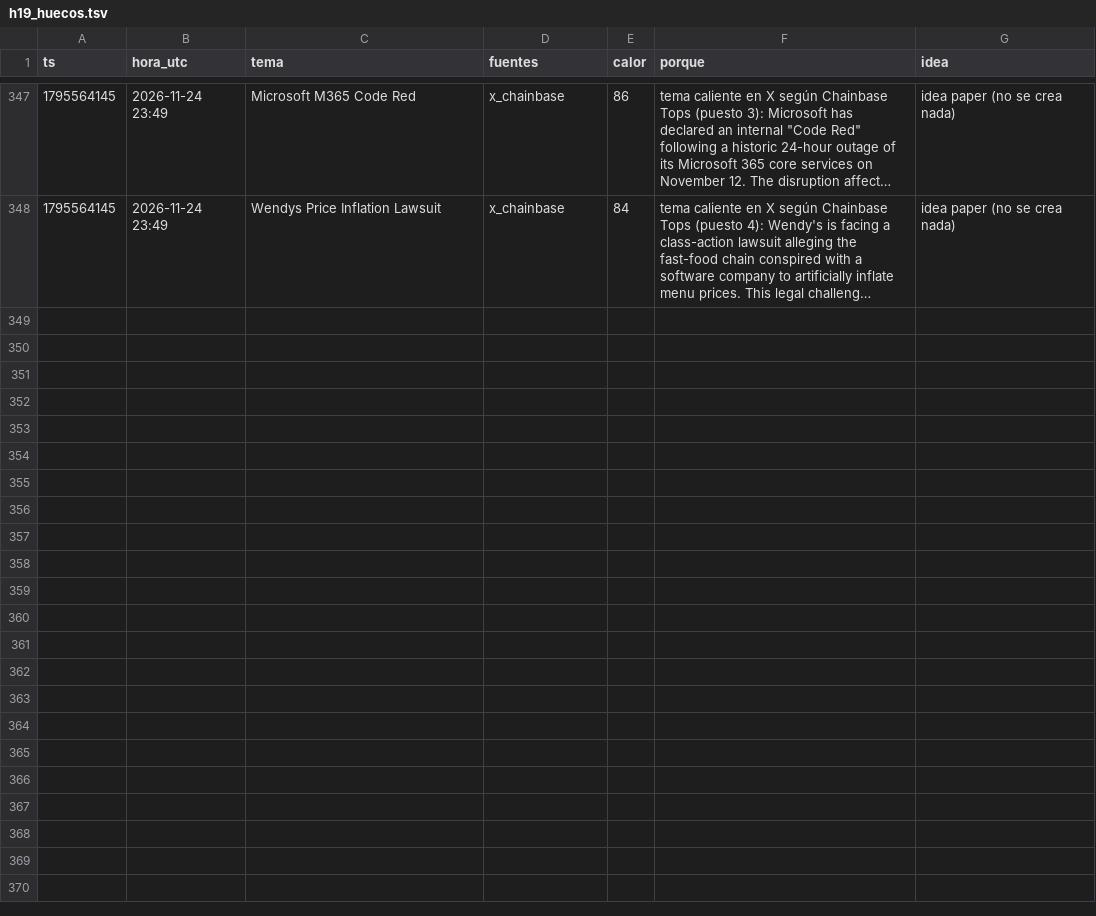
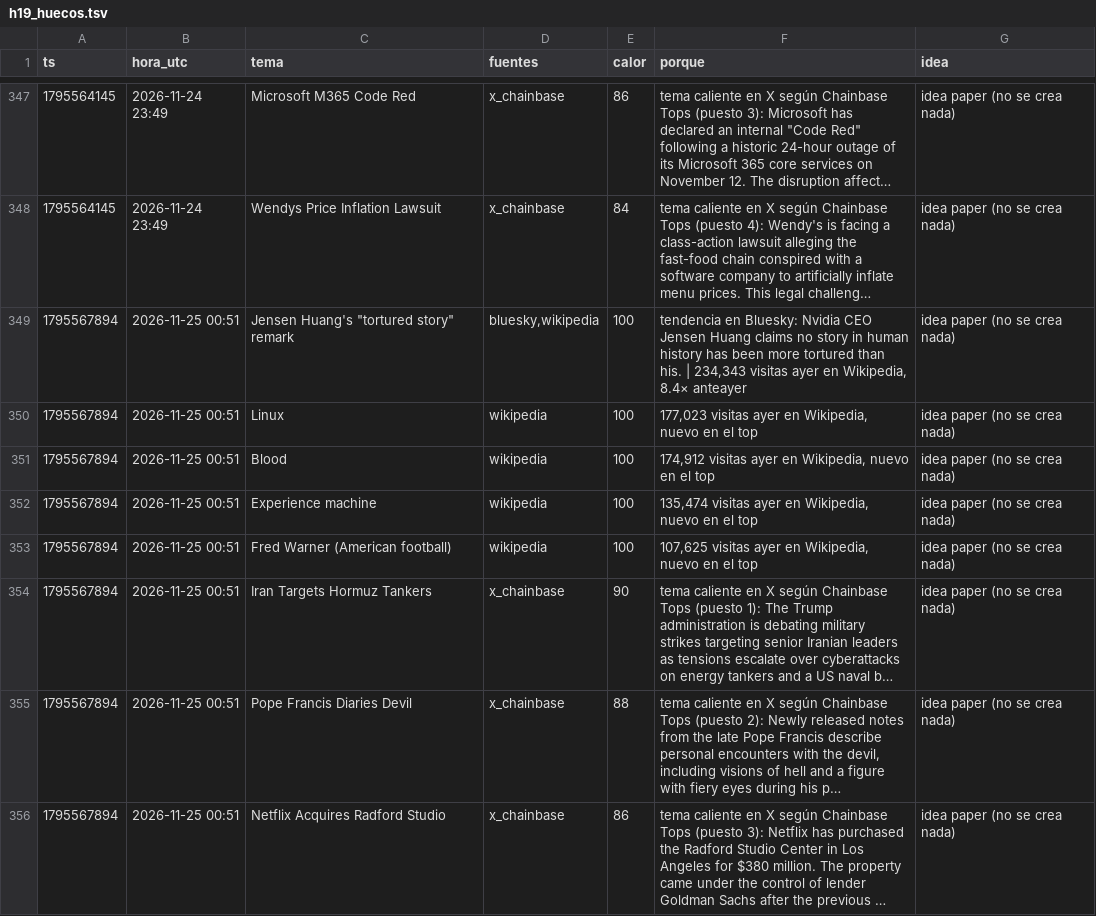
Before and after one commit to fjmunoznieves/desk-memecoins, a TSV file: datos/h19_huecos.tsv, drawn as a sheet; only a part is shown, gaps mark what is left out; long unchanged cells end in ….

```diff
--- a/datos/h19_huecos.tsv
+++ b/datos/h19_huecos.tsv
@@ -348 +348,9 @@ ts	hora_utc	tema	fuentes	calor	porque	idea
 1795564145	2026-11-24 23:49	Wendys Price Inflation Lawsuit	x_chainbase	84	tema caliente en X según Chainbase Tops (puesto 4): Wendy's is facing a class-action lawsuit alleging the fast-food chain conspired with a software company to artificially inflate menu prices. This legal challeng…	idea paper (no se crea nada)
+1795567894	2026-11-25 00:51	"Jensen Huang's ""tortured story"" remark"	bluesky,wikipedia	100	tendencia en Bluesky: Nvidia CEO Jensen Huang claims no story in human history has been more tortured than his. | 234,343 visitas ayer en Wikipedia, 8.4× anteayer	idea paper (no se crea nada)
+1795567894	2026-11-25 00:51	Linux	wikipedia	100	177,023 visitas ayer en Wikipedia, nuevo en el top	idea paper (no se crea nada)
+1795567894	2026-11-25 00:51	Blood	wikipedia	100	174,912 visitas ayer en Wikipedia, nuevo en el top	idea paper (no se crea nada)
+1795567894	2026-11-25 00:51	Experience machine	wikipedia	100	135,474 visitas ayer en Wikipedia, nuevo en el top	idea paper (no se crea nada)
+1795567894	2026-11-25 00:51	Fred Warner (American football)	wikipedia	100	107,625 visitas ayer en Wikipedia, nuevo en el top	idea paper (no se crea nada)
+1795567894	2026-11-25 00:51	Iran Targets Hormuz Tankers	x_chainbase	90	tema caliente en X según Chainbase Tops (puesto 1): The Trump administration is debating military strikes targeting senior Iranian leaders as tensions escalate over cyberattacks on energy tankers and a US naval b…	idea paper (no se crea nada)
+1795567894	2026-11-25 00:51	Pope Francis Diaries Devil	x_chainbase	88	tema caliente en X según Chainbase Tops (puesto 2): Newly released notes from the late Pope Francis describe personal encounters with the devil, including visions of hell and a figure with fiery eyes during his p…	idea paper (no se crea nada)
+1795567894	2026-11-25 00:51	Netflix Acquires Radford Studio	x_chainbase	86	tema caliente en X según Chainbase Tops (puesto 3): Netflix has purchased the Radford Studio Center in Los Angeles for $380 million. The property came under the control of lender Goldman Sachs after the previous …	idea paper (no se crea nada)
```
Also changed, not shown: datos/alertas_salida.tsv, datos/estudio_reglas_sombra.tsv, 28 other files.
